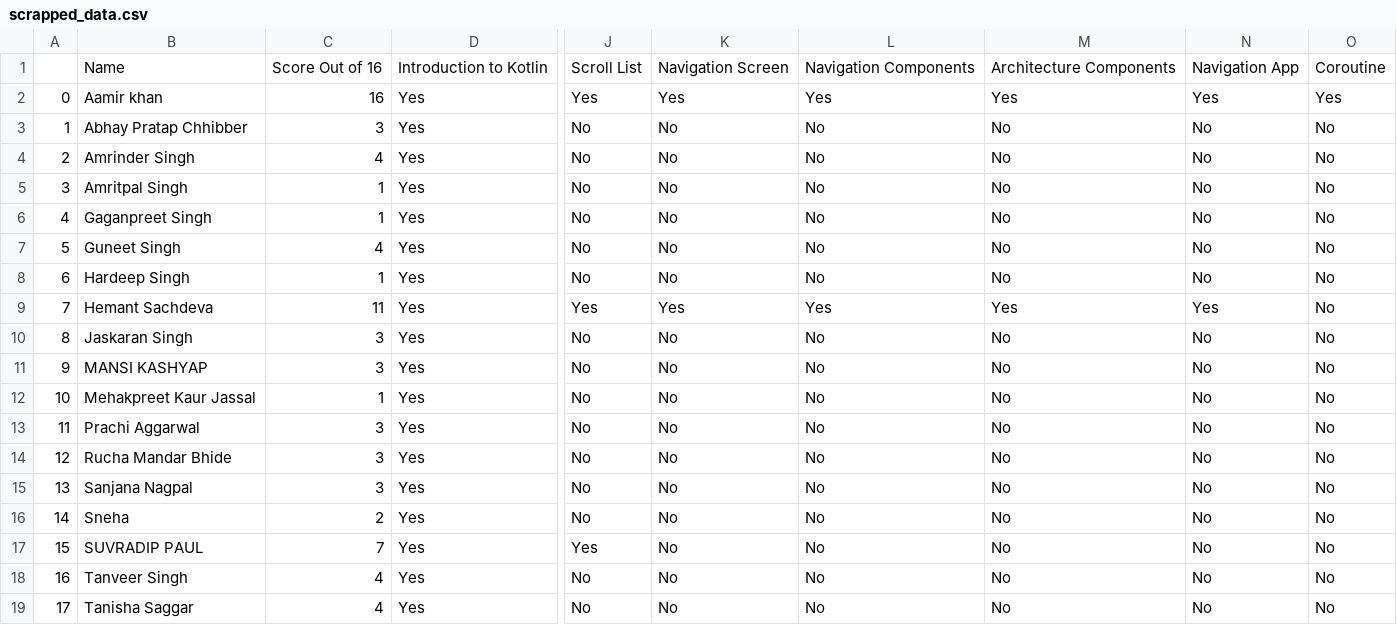
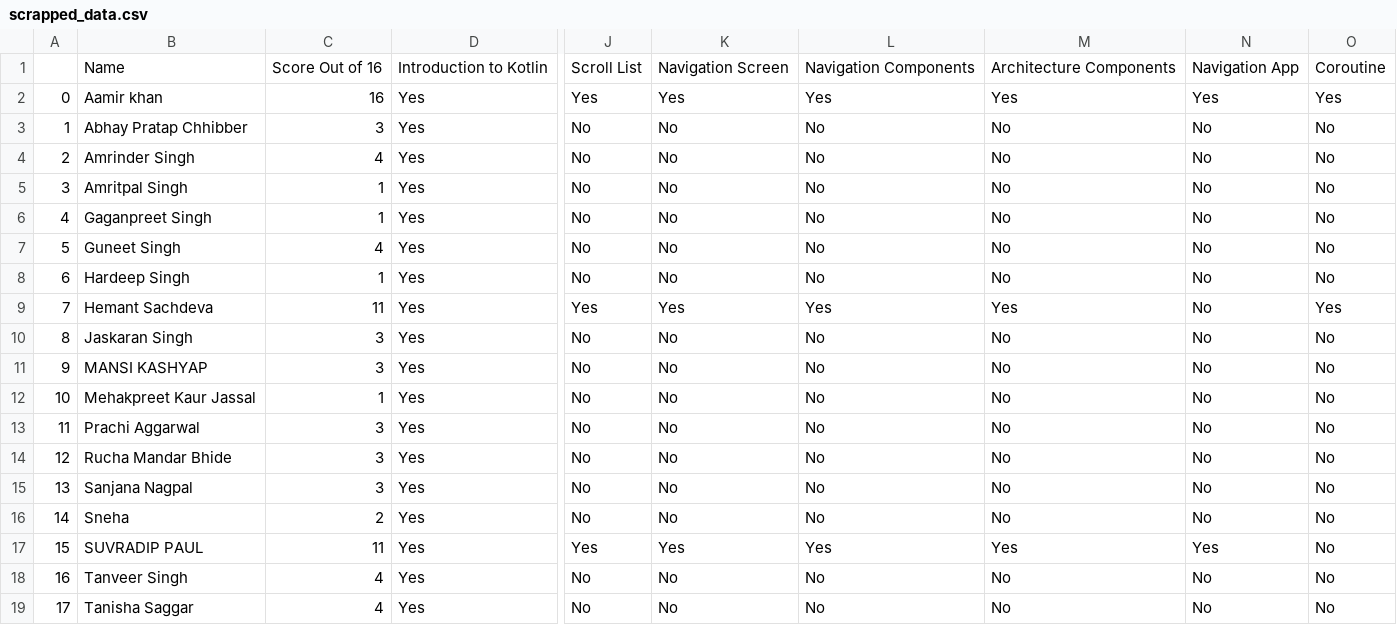
Before and after one commit to HemantSachdeva/google_developers_profile_scraper, a CSV file: data/scrapped_data.csv, drawn as a sheet; only a part is shown, gaps mark what is left out; the diff names each change by its address in the sheet, - before the commit and + after, or states it on an @@ line.

```diff
--- a/data/scrapped_data.csv
+++ b/data/scrapped_data.csv
-N9: Yes
+N9: No
-O9: No
+O9: Yes
-C17: 7
+C17: 11
-K17: No
+K17: Yes
-L17: No
+L17: Yes
-M17: No
+M17: Yes
-N17: No
+N17: Yes
```
Also changed, not shown: 1 other file.
